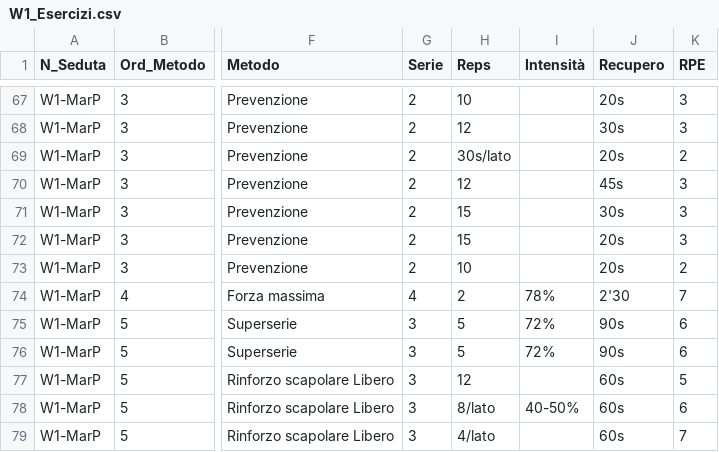
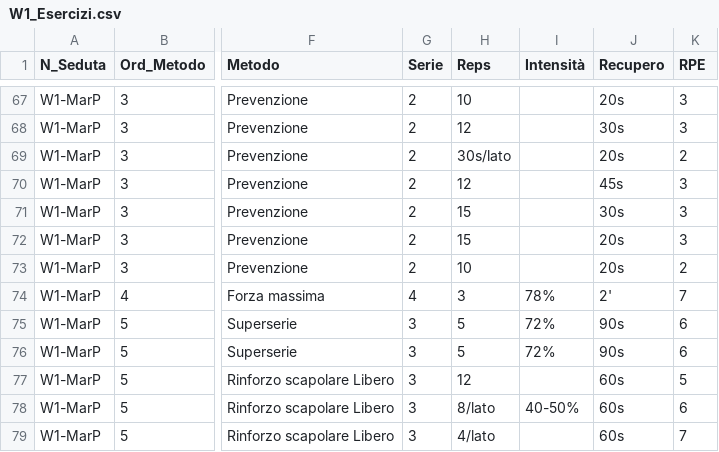
Before and after one commit to pamangiapane-lgtm/schede-allenamento, a CSV file: data/W1_Esercizi.csv, drawn as a sheet; only a part is shown, gaps mark what is left out; the diff names each change by its address in the sheet, - before the commit and + after, or states it on an @@ line.

```diff
--- a/data/W1_Esercizi.csv
+++ b/data/W1_Esercizi.csv
-H74 (Reps): 2
+H74 (Reps): 3
-J74 (Recupero): 2'30
+J74 (Recupero): 2'
```
